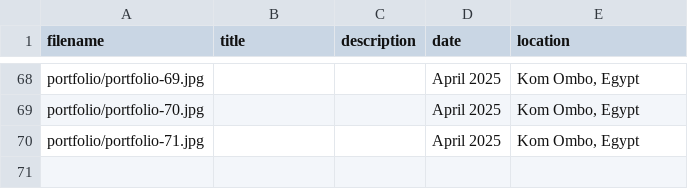
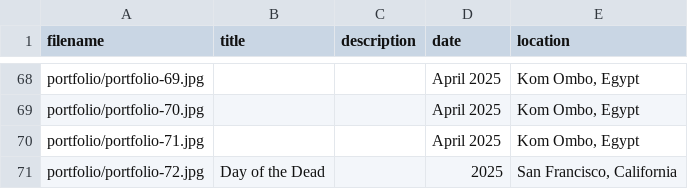
Before and after one commit to jgwacker/zoe-website, a CSV file: data/photography-masonry.csv, drawn as a sheet; only a part is shown, gaps mark what is left out; the diff names each change by its address in the sheet, - before the commit and + after, or states it on an @@ line.

```diff
--- a/data/photography-masonry.csv
+++ b/data/photography-masonry.csv
+row 71: portfolio/portfolio-72.jpg | Day of the Dead |  | 2025 | San Francisco, California
```
Also changed, not shown: 2 other files.
